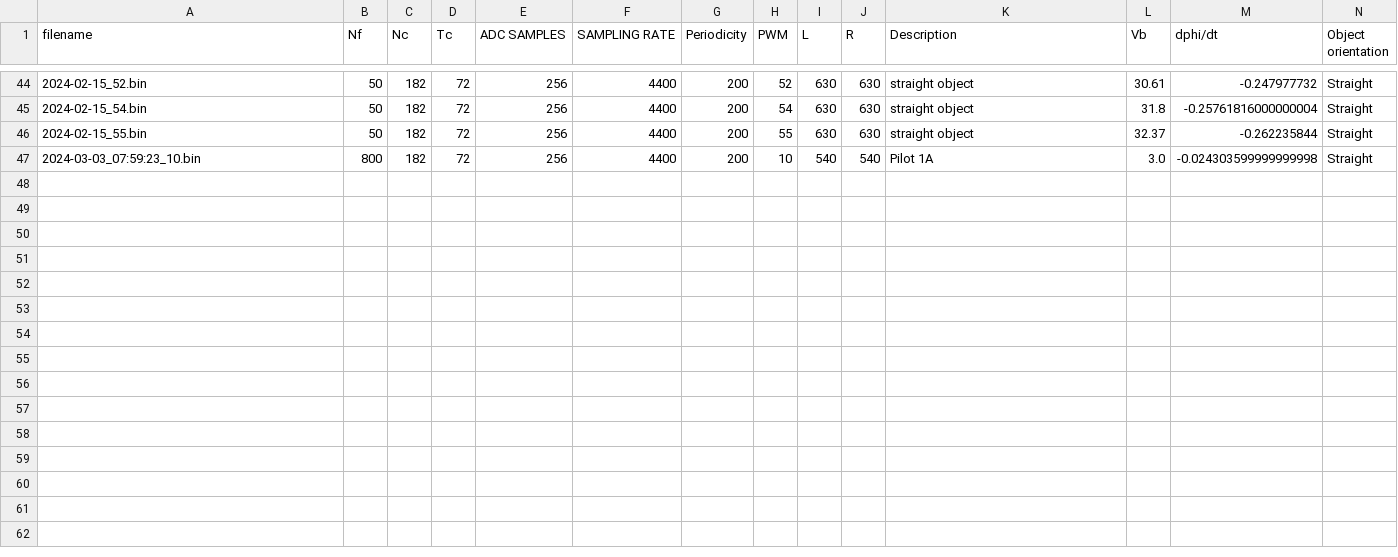
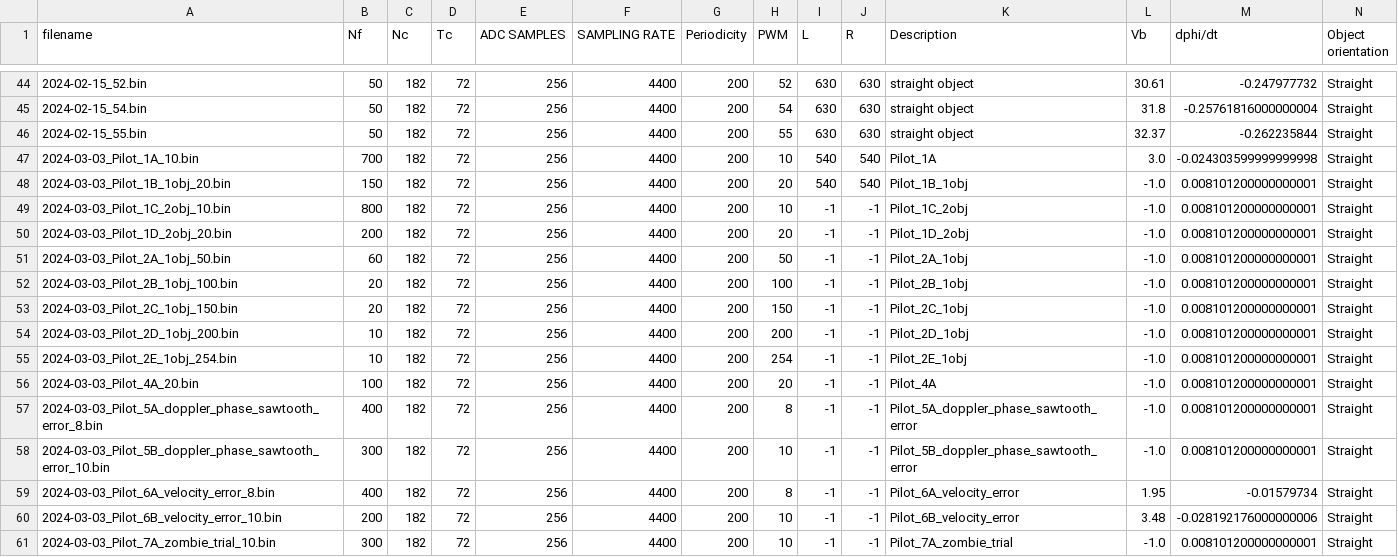
Before and after one commit to chomchom69420/mmSnS, a CSV file: dataset.csv, drawn as a sheet; only a part is shown, gaps mark what is left out.

Commit message:
pilot data collection

```diff
--- a/dataset.csv
+++ b/dataset.csv
@@ -46,2 +46,16 @@ filename, Nf, Nc, Tc, ADC SAMPLES, SAMPLING RATE, Periodicity, PWM, L, R, Descri
 2024-02-15_55.bin,50,182,72,256,4400,200,55,630,630,straight object,32.37,-0.262235844,Straight
-2024-03-03_07:59:23_10.bin,800,182,72,256,4400,200,10,540,540,Pilot 1A,3.0,-0.024303599999999998,Straight
+2024-03-03_Pilot_1A_10.bin,700,182,72,256,4400,200,10,540,540,Pilot_1A,3.0,-0.024303599999999998,Straight
+2024-03-03_Pilot_1B_1obj_20.bin,150,182,72,256,4400,200,20,540,540,Pilot_1B_1obj,-1.0,0.008101200000000001,Straight
+2024-03-03_Pilot_1C_2obj_10.bin,800,182,72,256,4400,200,10,-1,-1,Pilot_1C_2obj,-1.0,0.008101200000000001,Straight
+2024-03-03_Pilot_1D_2obj_20.bin,200,182,72,256,4400,200,20,-1,-1,Pilot_1D_2obj,-1.0,0.008101200000000001,Straight
+2024-03-03_Pilot_2A_1obj_50.bin,60,182,72,256,4400,200,50,-1,-1,Pilot_2A_1obj,-1.0,0.008101200000000001,Straight
+2024-03-03_Pilot_2B_1obj_100.bin,20,182,72,256,4400,200,100,-1,-1,Pilot_2B_1obj,-1.0,0.008101200000000001,Straight
+2024-03-03_Pilot_2C_1obj_150.bin,20,182,72,256,4400,200,150,-1,-1,Pilot_2C_1obj,-1.0,0.008101200000000001,Straight
+2024-03-03_Pilot_2D_1obj_200.bin,10,182,72,256,4400,200,200,-1,-1,Pilot_2D_1obj,-1.0,0.008101200000000001,Straight
+2024-03-03_Pilot_2E_1obj_254.bin,10,182,72,256,4400,200,254,-1,-1,Pilot_2E_1obj,-1.0,0.008101200000000001,Straight
+2024-03-03_Pilot_4A_20.bin,100,182,72,256,4400,200,20,-1,-1,Pilot_4A,-1.0,0.008101200000000001,Straight
+2024-03-03_Pilot_5A_doppler_phase_sawtooth_error_8.bin,400,182,72,256,4400,200,8,-1,-1,Pilot_5A_doppler_phase_sawtooth_error,-1.0,0.008101200000000001,Straight
+2024-03-03_Pilot_5B_doppler_phase_sawtooth_error_10.bin,300,182,72,256,4400,200,10,-1,-1,Pilot_5B_doppler_phase_sawtooth_error,-1.0,0.008101200000000001,Straight
+2024-03-03_Pilot_6A_velocity_error_8.bin,400,182,72,256,4400,200,8,-1,-1,Pilot_6A_velocity_error,1.95,-0.01579734,Straight
+2024-03-03_Pilot_6B_velocity_error_10.bin,200,182,72,256,4400,200,10,-1,-1,Pilot_6B_velocity_error,3.48,-0.028192176000000006,Straight
+2024-03-03_Pilot_7A_zombie_trial_10.bin,300,182,72,256,4400,200,10,-1,-1,Pilot_7A_zombie_trial,-1.0,0.008101200000000001,Straight
```
Also changed, not shown: 1 other file.
